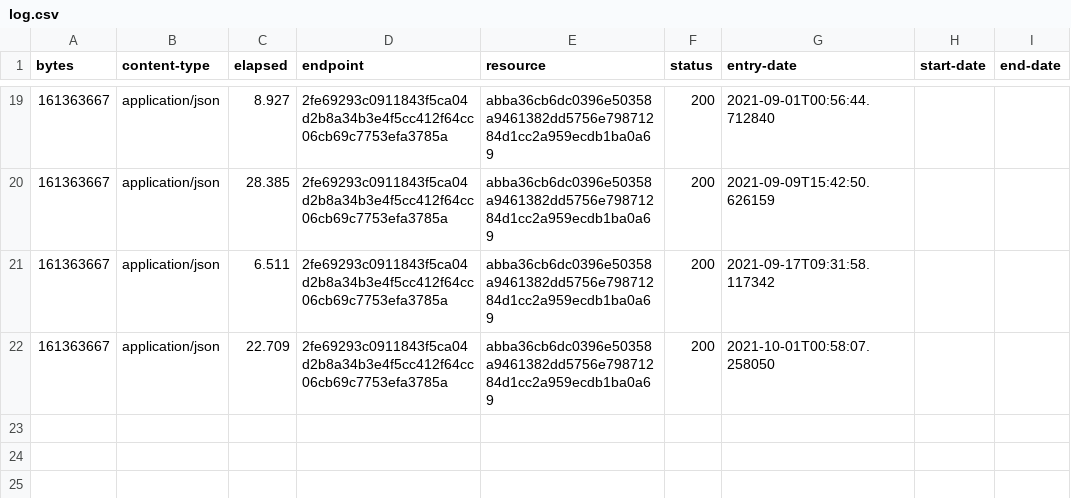
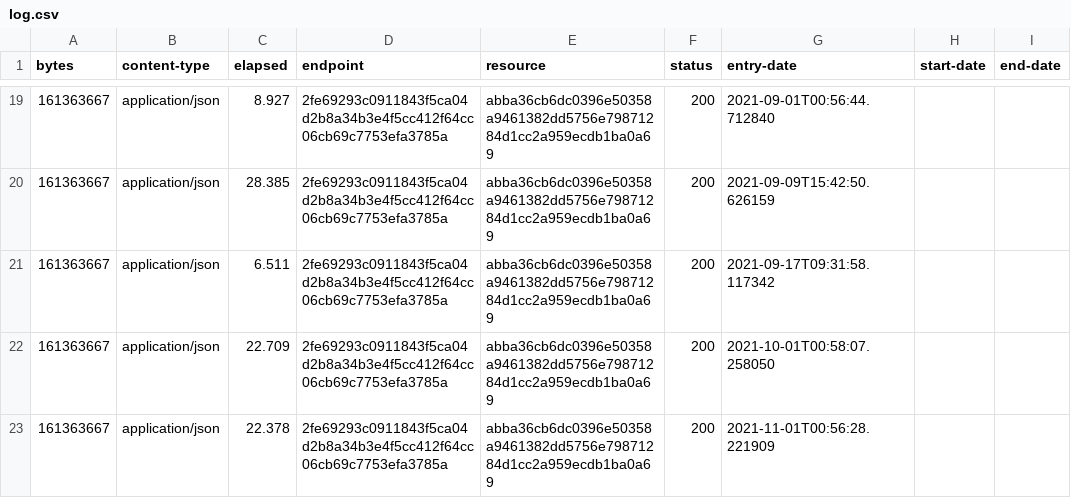
Before and after one commit to digital-land/parish-collection, a CSV file: collection/log.csv, drawn as a sheet; only a part is shown, gaps mark what is left out; the diff names each change by its address in the sheet, - before the commit and + after, or states it on an @@ line.

Commit message:
Collection 2021-11-01

```diff
--- a/collection/log.csv
+++ b/collection/log.csv
+row 23: 161363667 | application/json | 22.378 | 2fe69293c0911843f5ca04d2b8a34b3e4f5cc412f64cc06cb69c7753efa3785a | abba36cb6dc0396e50358a9461382dd5756e79871284d1cc2a959ecdb1ba0a69 | 200 | 2021-11-01T00:56:28.221909
```
